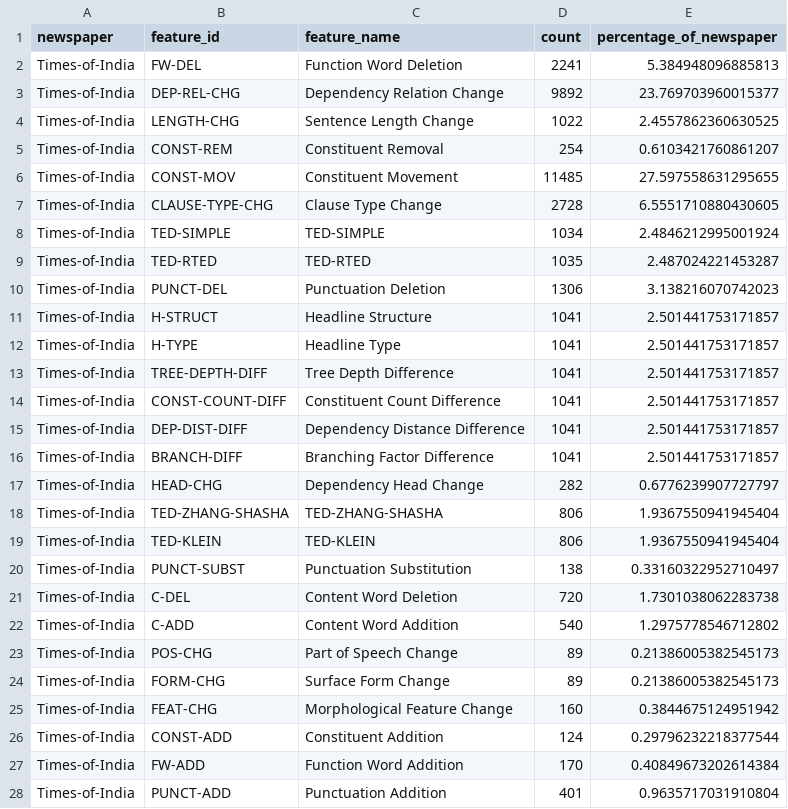
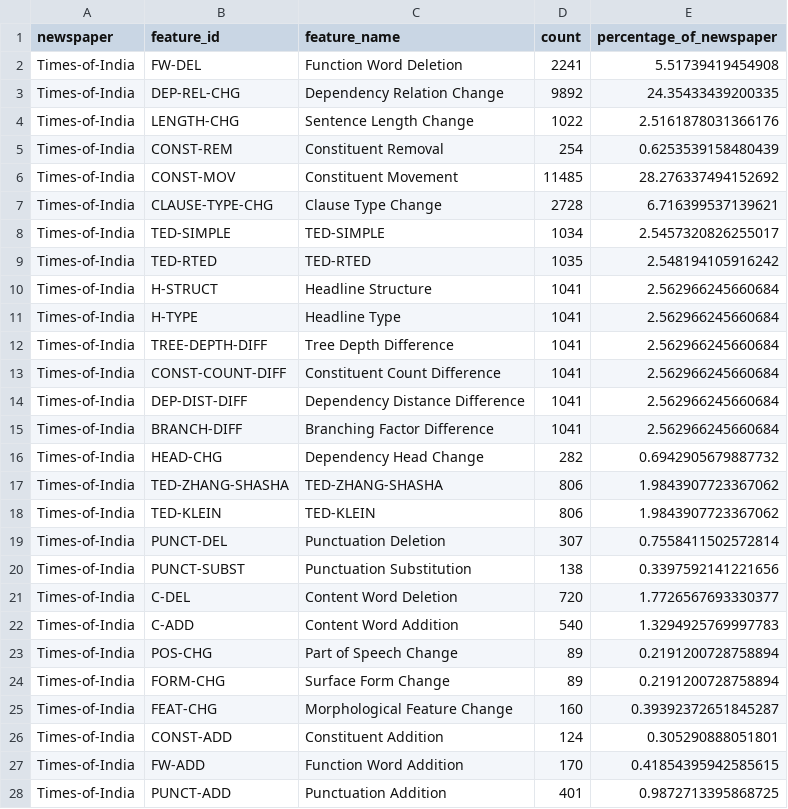
Before and after one commit to bhaashik/ReducedToCanonicalConvDiff, a CSV file: output/Times-of-India/comprehensive_analysis_by_newspaper.csv, drawn as a sheet; only a part is shown; the diff covers the shown part only.

```diff
--- a/output/Times-of-India/comprehensive_analysis_by_newspaper.csv
+++ b/output/Times-of-India/comprehensive_analysis_by_newspaper.csv
@@ -1,28 +1,28 @@
 newspaper,feature_id,feature_name,count,percentage_of_newspaper
-Times-of-India,FW-DEL,Function Word Deletion,2241,5.384948096885813
-Times-of-India,DEP-REL-CHG,Dependency Relation Change,9892,23.769703960015377
-Times-of-India,LENGTH-CHG,Sentence Length Change,1022,2.4557862360630525
-Times-of-India,CONST-REM,Constituent Removal,254,0.6103421760861207
-Times-of-India,CONST-MOV,Constituent Movement,11485,27.597558631295655
-Times-of-India,CLAUSE-TYPE-CHG,Clause Type Change,2728,6.5551710880430605
-Times-of-India,TED-SIMPLE,TED-SIMPLE,1034,2.4846212995001924
-Times-of-India,TED-RTED,TED-RTED,1035,2.487024221453287
-Times-of-India,PUNCT-DEL,Punctuation Deletion,1306,3.138216070742023
-Times-of-India,H-STRUCT,Headline Structure,1041,2.501441753171857
-Times-of-India,H-TYPE,Headline Type,1041,2.501441753171857
-Times-of-India,TREE-DEPTH-DIFF,Tree Depth Difference,1041,2.501441753171857
-Times-of-India,CONST-COUNT-DIFF,Constituent Count Difference,1041,2.501441753171857
-Times-of-India,DEP-DIST-DIFF,Dependency Distance Difference,1041,2.501441753171857
-Times-of-India,BRANCH-DIFF,Branching Factor Difference,1041,2.501441753171857
-Times-of-India,HEAD-CHG,Dependency Head Change,282,0.6776239907727797
-Times-of-India,TED-ZHANG-SHASHA,TED-ZHANG-SHASHA,806,1.9367550941945404
-Times-of-India,TED-KLEIN,TED-KLEIN,806,1.9367550941945404
-Times-of-India,PUNCT-SUBST,Punctuation Substitution,138,0.33160322952710497
-Times-of-India,C-DEL,Content Word Deletion,720,1.7301038062283738
-Times-of-India,C-ADD,Content Word Addition,540,1.2975778546712802
-Times-of-India,POS-CHG,Part of Speech Change,89,0.21386005382545173
-Times-of-India,FORM-CHG,Surface Form Change,89,0.21386005382545173
-Times-of-India,FEAT-CHG,Morphological Feature Change,160,0.3844675124951942
-Times-of-India,CONST-ADD,Constituent Addition,124,0.29796232218377544
-Times-of-India,FW-ADD,Function Word Addition,170,0.40849673202614384
-Times-of-India,PUNCT-ADD,Punctuation Addition,401,0.9635717031910804
+Times-of-India,FW-DEL,Function Word Deletion,2241,5.51739419454908
+Times-of-India,DEP-REL-CHG,Dependency Relation Change,9892,24.35433439200335
+Times-of-India,LENGTH-CHG,Sentence Length Change,1022,2.5161878031366176
+Times-of-India,CONST-REM,Constituent Removal,254,0.6253539158480439
+Times-of-India,CONST-MOV,Constituent Movement,11485,28.276337494152692
+Times-of-India,CLAUSE-TYPE-CHG,Clause Type Change,2728,6.716399537139621
+Times-of-India,TED-SIMPLE,TED-SIMPLE,1034,2.5457320826255017
+Times-of-India,TED-RTED,TED-RTED,1035,2.548194105916242
+Times-of-India,H-STRUCT,Headline Structure,1041,2.562966245660684
+Times-of-India,H-TYPE,Headline Type,1041,2.562966245660684
+Times-of-India,TREE-DEPTH-DIFF,Tree Depth Difference,1041,2.562966245660684
+Times-of-India,CONST-COUNT-DIFF,Constituent Count Difference,1041,2.562966245660684
+Times-of-India,DEP-DIST-DIFF,Dependency Distance Difference,1041,2.562966245660684
+Times-of-India,BRANCH-DIFF,Branching Factor Difference,1041,2.562966245660684
+Times-of-India,HEAD-CHG,Dependency Head Change,282,0.6942905679887732
+Times-of-India,TED-ZHANG-SHASHA,TED-ZHANG-SHASHA,806,1.9843907723367062
+Times-of-India,TED-KLEIN,TED-KLEIN,806,1.9843907723367062
+Times-of-India,PUNCT-DEL,Punctuation Deletion,307,0.7558411502572814
+Times-of-India,PUNCT-SUBST,Punctuation Substitution,138,0.3397592141221656
+Times-of-India,C-DEL,Content Word Deletion,720,1.7726567693330377
+Times-of-India,C-ADD,Content Word Addition,540,1.3294925769997783
+Times-of-India,POS-CHG,Part of Speech Change,89,0.2191200728758894
+Times-of-India,FORM-CHG,Surface Form Change,89,0.2191200728758894
+Times-of-India,FEAT-CHG,Morphological Feature Change,160,0.39392372651845287
+Times-of-India,CONST-ADD,Constituent Addition,124,0.305290888051801
+Times-of-India,FW-ADD,Function Word Addition,170,0.41854395942585615
+Times-of-India,PUNCT-ADD,Punctuation Addition,401,0.9872713395868725
```
Also changed, not shown: 3 edited cells elsewhere in this file, output/Times-of-India/bidirectional_cross_entropy_analysis_feature_ranking.csv, output/Times-of-India/comprehensive_analysis_global.csv, 57 other files.
